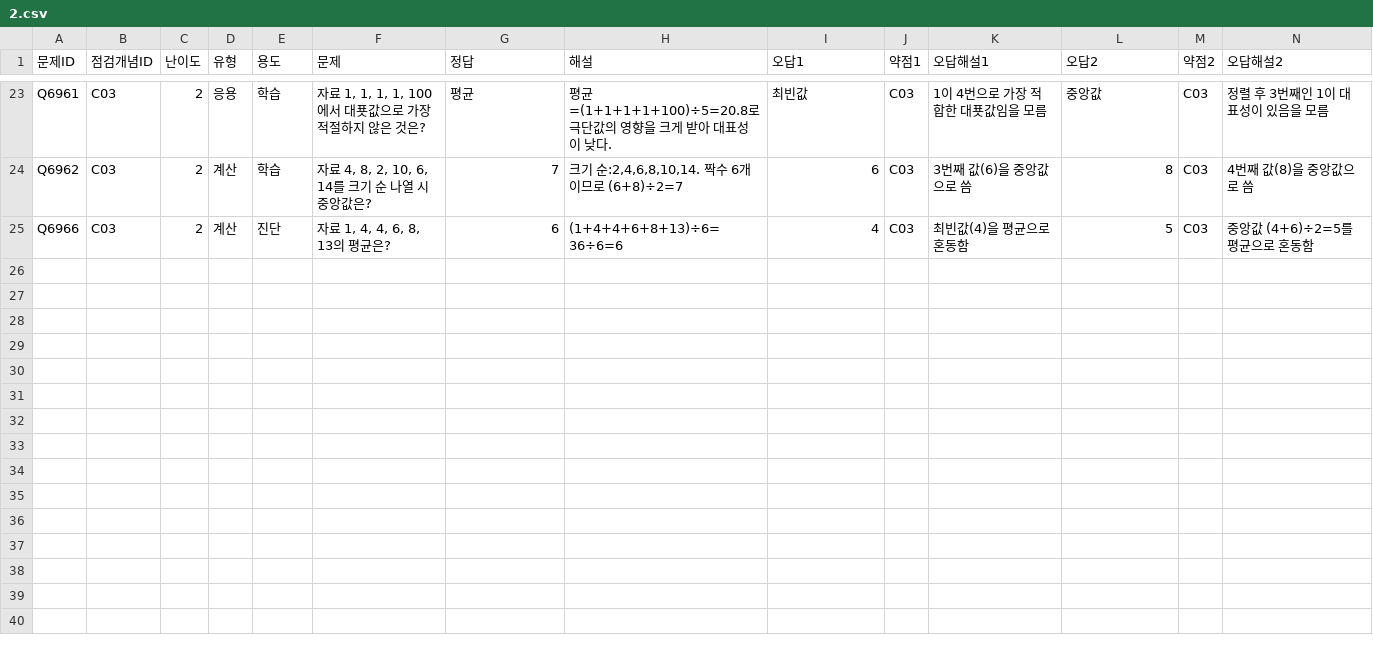
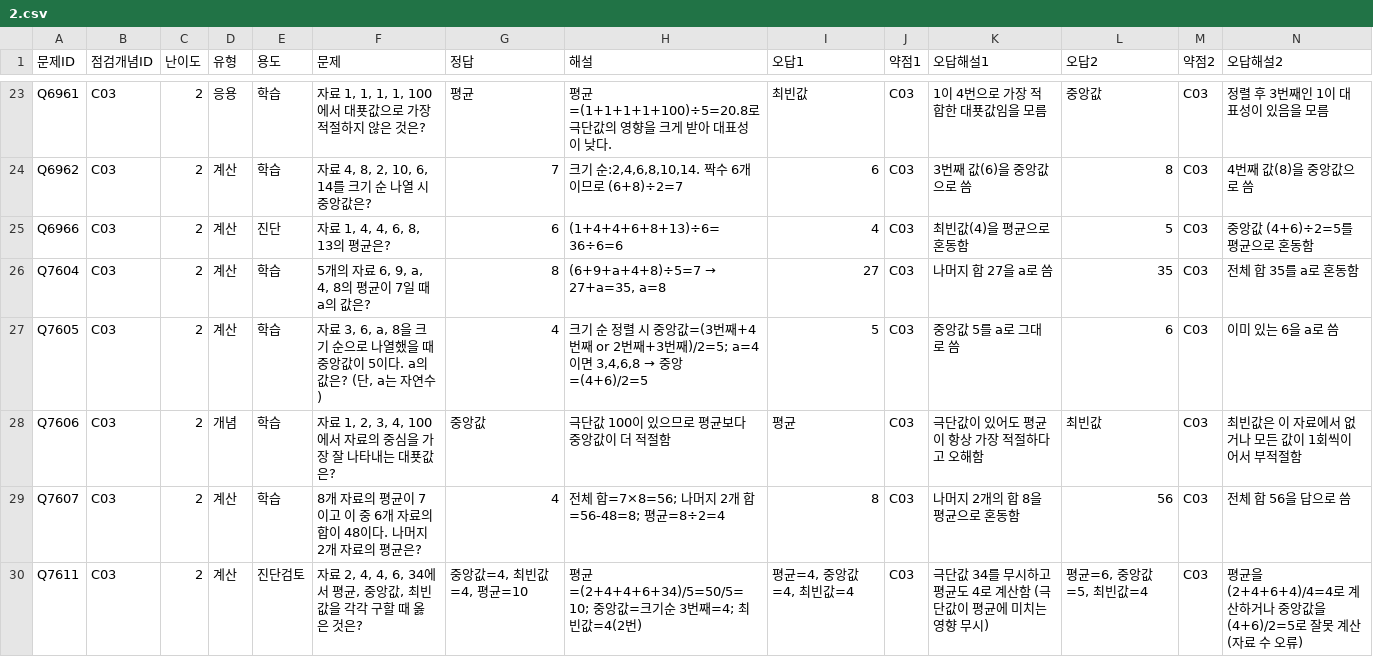
Before and after one commit to wataryu00-boop/math-diagnostic, a CSV file: problems/C03/2.csv, drawn as a sheet; only a part is shown, gaps mark what is left out; rows hold the shown columns only; the diff names each change by its address in the sheet, - before the commit and + after, or states it on an @@ line.

```diff
--- a/problems/C03/2.csv
+++ b/problems/C03/2.csv
+row 26: Q7604 | C03 | 2 | 계산 | 학습 | 5개의 자료 6, 9, a, 4, 8의 평균이 7일 때 a의 값은? | 8 | (6+9+a+4+8)÷5=7 → 27+a=35, a=8 | 27 | C03 | 나머지 합 27을 a로 씀 | 35 | C03 | 전체 합 35를 a로 혼동함
+row 27: Q7605 | C03 | 2 | 계산 | 학습 | 자료 3, 6, a, 8을 크기 순으로 나열했을 때 중앙값이 5이다. a의 값은? (단, a는 자연수) | 4 | 크기 순 정렬 시 중앙값=(3번째+4번째 or 2번째+3번째)/2=5; a=4이면 3,4,6,8 → 중앙=(4+6)/2=5 | 5 | C03 | 중앙값 5를 a로 그대로 씀 | 6 | C03 | 이미 있는 6을 a로 씀
+row 28: Q7606 | C03 | 2 | 개념 | 학습 | 자료 1, 2, 3, 4, 100에서 자료의 중심을 가장 잘 나타내는 대푯값은? | 중앙값 | 극단값 100이 있으므로 평균보다 중앙값이 더 적절함 | 평균 | C03 | 극단값이 있어도 평균이 항상 가장 적절하다고 오해함 | 최빈값 | C03 | 최빈값은 이 자료에서 없거나 모든 값이 1회씩이어서 부적절함
+row 29: Q7607 | C03 | 2 | 계산 | 학습 | 8개 자료의 평균이 7이고 이 중 6개 자료의 합이 48이다. 나머지 2개 자료의 평균은? | 4 | 전체 합=7×8=56; 나머지 2개 합=56-48=8; 평균=8÷2=4 | 8 | C03 | 나머지 2개의 합 8을 평균으로 혼동함 | 56 | C03 | 전체 합 56을 답으로 씀
+row 30: Q7611 | C03 | 2 | 계산 | 진단검토 | 자료 2, 4, 4, 6, 34에서 평균, 중앙값, 최빈값을 각각 구할 때 옳은 것은? | 중앙값=4, 최빈값=4, 평균=10 | 평균=(2+4+4+6+34)/5=50/5=10; 중앙값=크기순 3번째=4; 최빈값=4(2번) | 평균=4, 중앙값=4, 최빈값=4 | C03 | 극단값 34를 무시하고 평균도 4로 계산함 (극단값이 평균에 미치는 영향 무시) | 평균=6, 중앙값=5, 최빈값=4 | C03 | 평균을 (2+4+6+4)/4=4로 계산하거나 중앙값을 (4+6)/2=5로 잘못 계산 (자료 수 오류)
```
Also changed, not shown: problems/C01/2.csv, problems/C01/3.csv, 16 other files.
